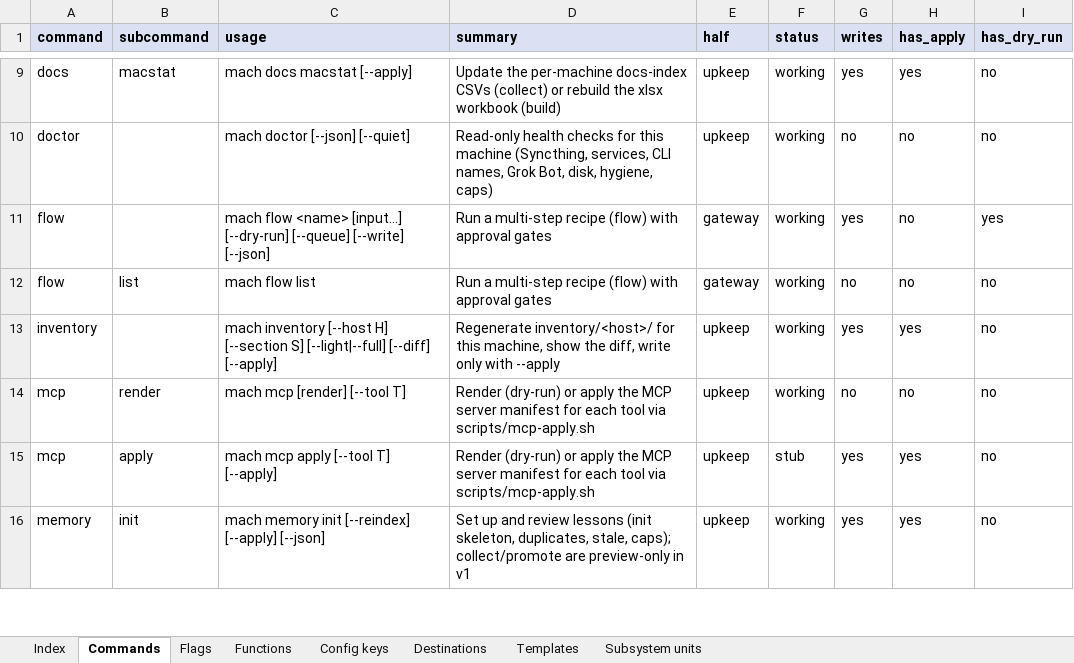
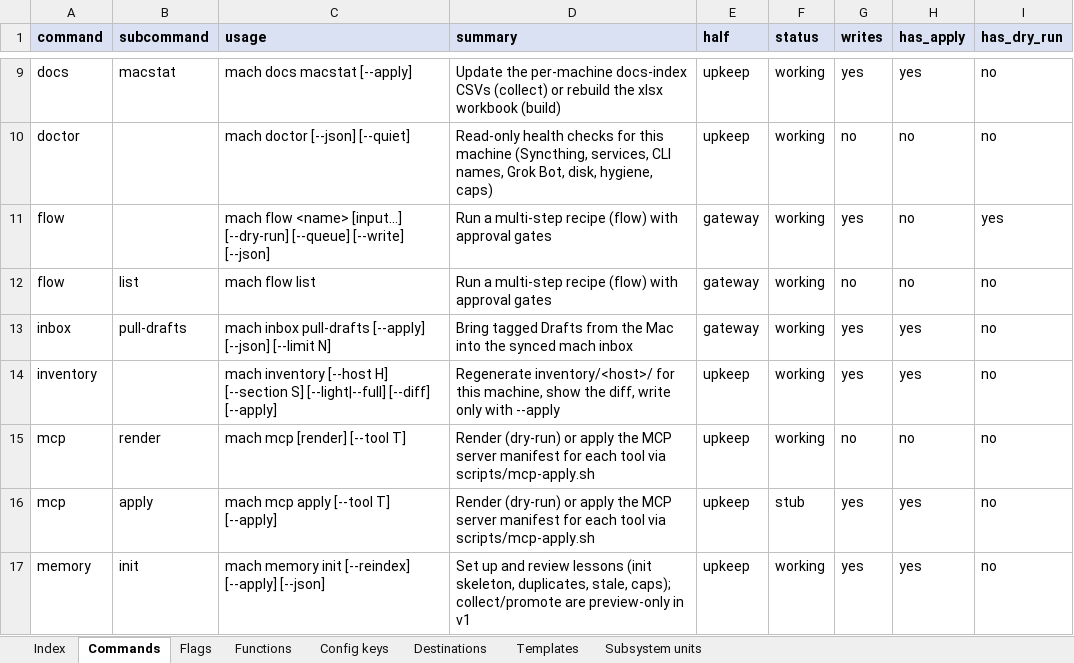
Before and after one commit to peers8862/mach, an Excel workbook: docs/sheets/mach.xlsx, sheet Commands, drawn as a sheet; only a part is shown, gaps mark what is left out; values as stored, in another font and other column widths than the file's, no borders; the diff names each change by its address in the sheet, - before the commit and + after, or states it on an @@ line.

Commit message:
feat(drafts): hub phase A — review fixes, JS sources, adapter configs, parity + exec tests (plan 16)

```diff
--- a/docs/sheets/mach.xlsx (sheet Commands)
+++ b/docs/sheets/mach.xlsx (sheet Commands)
+row 13: inbox | pull-drafts | mach inbox pull-drafts [--apply] [--json] [--limit N] | Bring tagged Drafts from the Mac into the synced mach inbox | gateway | working | yes | yes | no
```
Also changed, not shown: sheet Functions, sheet Flags, sheet Index, sheet Config keys, 25 other files.
